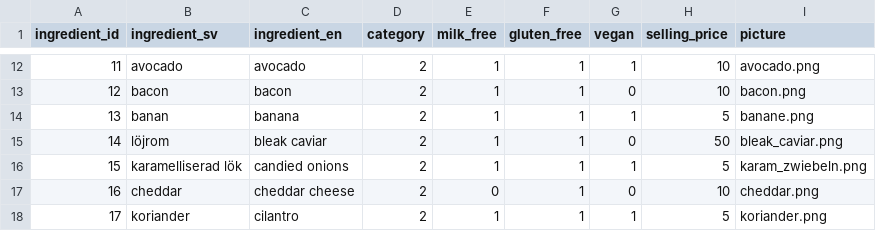
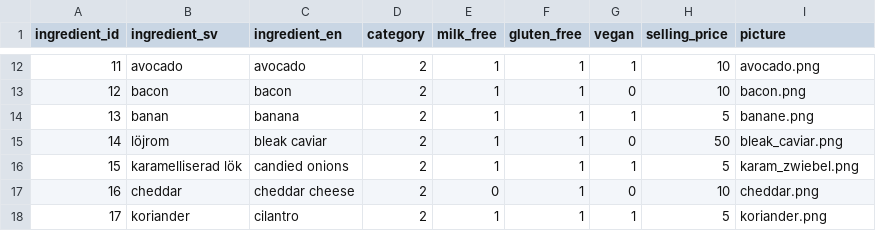
Before and after one commit to kevpeng/burger-skeleton, a CSV file: data/ingredients.csv, drawn as a sheet; only a part is shown, gaps mark what is left out.

Commit message:
#prepared Items.vue for refactoring/removing a lot of files #new data in store.js: itemlist, category #moved functions from soon replaced files to sharedVueStuff.js and added some conditions there #renamed a picture reference #prototype work in burgers and menus (to avoid errors during the big removing later)

```diff
--- a/data/ingredients.csv
+++ b/data/ingredients.csv
@@ -15,3 +15,3 @@ ingredient_id,ingredient_sv,ingredient_en,category,milk_free,gluten_free,vegan,s
 14,löjrom,bleak caviar,2,1,1,0,50,bleak_caviar.png,
-15,karamelliserad lök,candied onions,2,1,1,1,5,karam_zwiebeln.png,
+15,karamelliserad lök,candied onions,2,1,1,1,5,karam_zwiebel.png,
 16,cheddar,cheddar cheese,2,0,1,0,10,cheddar.png,
```
Also changed, not shown: 7 other files.
